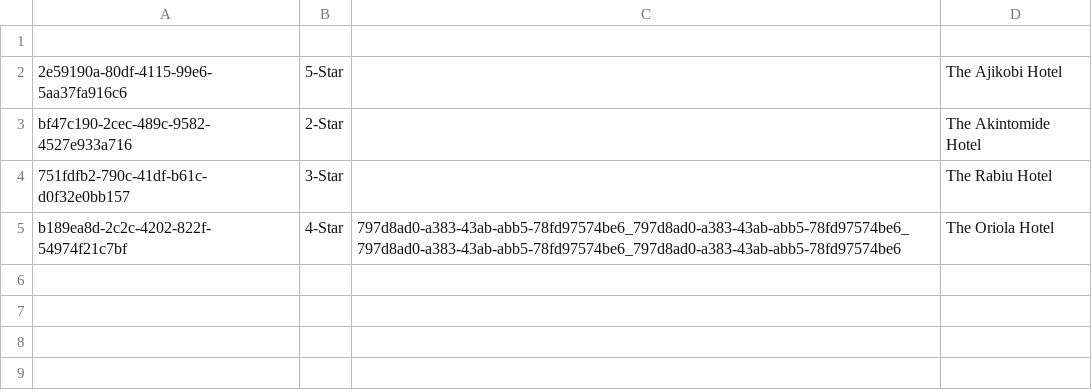
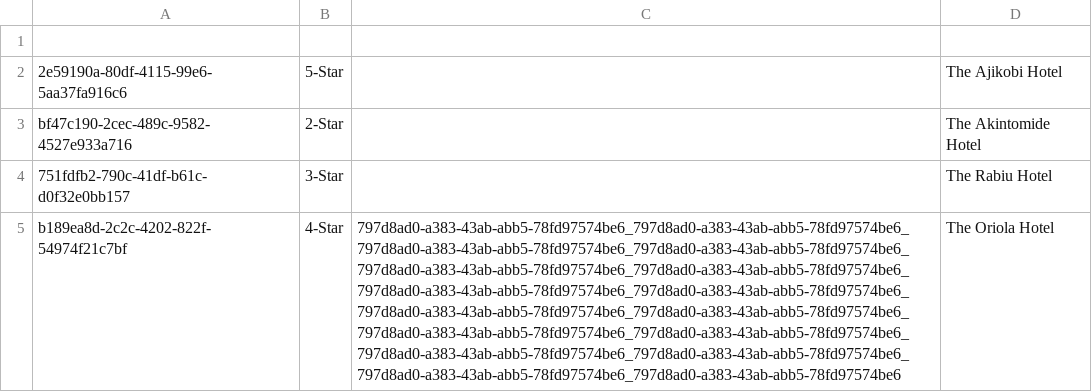
Before and after one commit to Cs4013/CS4013Project, a CSV file: src/com/cs4013/Misc/hotels.csv, drawn as a sheet; the diff names each change by its address in the sheet, - before the commit and + after, or states it on an @@ line.

```diff
--- a/src/com/cs4013/Misc/hotels.csv
+++ b/src/com/cs4013/Misc/hotels.csv
-C5: 797d8ad0-a383-43ab-abb5-78fd97574be6_797d8ad0-a383-43ab-abb5-78fd97574be6_797d8ad0-a383-43ab-abb5-78fd97574be6_797d8ad0-a383-43ab-abb5-78fd97574be6
+C5: 797d8ad0-a383-43ab-abb5-78fd97574be6_797d8ad0-a383-43ab-abb5-78fd97574be6_797d8ad0-a383-43ab-abb5-78fd97574be6_797d8ad0-a383-43ab-abb5-78fd97574be6_797d8ad0-a383-43ab-abb5-78fd97574be6_797d8ad0-a383-43ab-abb5-78fd97574be6_797d8ad0-a383-43ab-abb5-78fd97574be6_797d8ad0-a383-43ab-abb5-78fd97574be6_797d8ad0-a383-43ab-abb5-78fd97574be6_797d8ad0-a383-43ab-abb5-78fd97574be6_797d8ad0-a383-43ab-abb5-78fd97574be6_797d8ad0-a383-43ab-abb5-78fd97574be6_797d8ad0-a383-43ab-abb5-78fd97574be6_797d8ad0-a383-43ab-abb5-78fd97574be6_797d8ad0-a383-43ab-abb5-78fd97574be6_797d8ad0-a383-43ab-abb5-78fd97574be6
```
Also changed, not shown: src/com/cs4013/Misc/bookings.csv, 3 other files.
